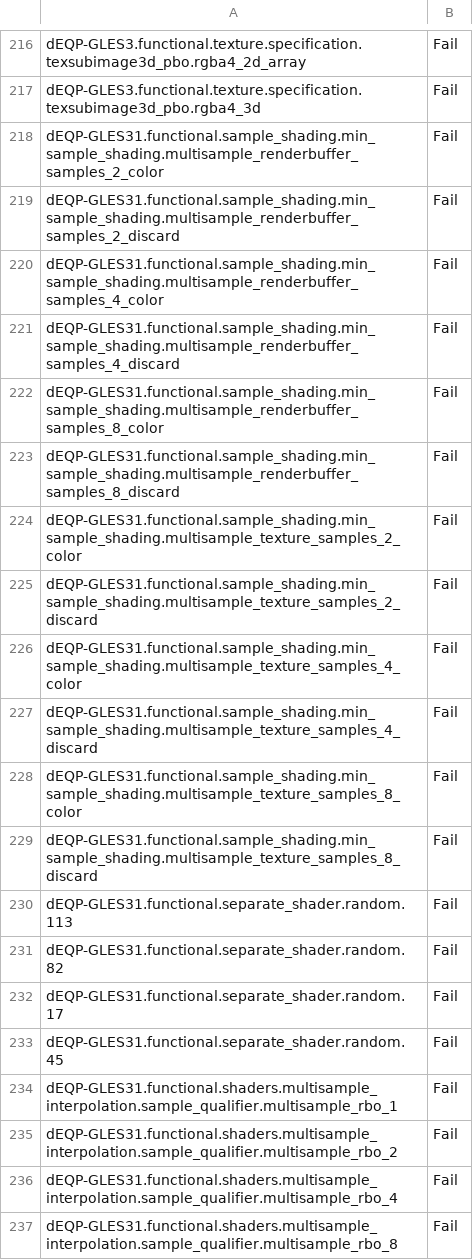
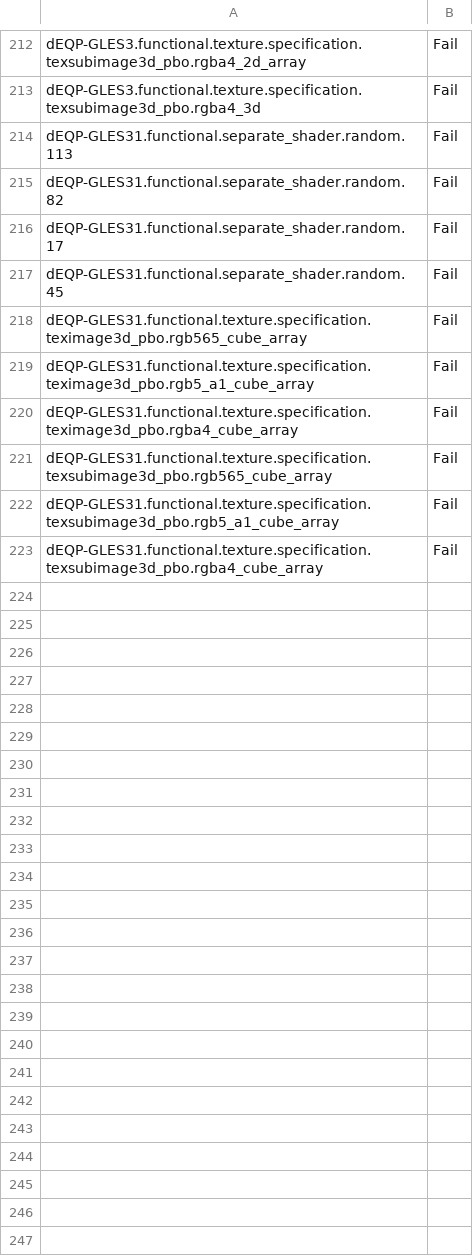
Before and after one commit to wmjb/mesa-trinity, a CSV file: src/gallium/drivers/radeonsi/ci/gfx11-gfx1100-fail.csv, drawn as a sheet; only a part is shown, gaps mark what is left out; the shorter side is filled out with more unchanged rows; the diff covers the shown part only; the diff names each change by its address in the sheet, - before the commit and + after, or states it on an @@ line.

```diff
--- a/src/gallium/drivers/radeonsi/ci/gfx11-gfx1100-fail.csv
+++ b/src/gallium/drivers/radeonsi/ci/gfx11-gfx1100-fail.csv
-row 218: dEQP-GLES31.functional.sample_shading.min_sample_shading.multisample_renderbuffer_samples_2_color | Fail
-row 219: dEQP-GLES31.functional.sample_shading.min_sample_shading.multisample_renderbuffer_samples_2_discard | Fail
-row 220: dEQP-GLES31.functional.sample_shading.min_sample_shading.multisample_renderbuffer_samples_4_color | Fail
-row 221: dEQP-GLES31.functional.sample_shading.min_sample_shading.multisample_renderbuffer_samples_4_discard | Fail
-row 222: dEQP-GLES31.functional.sample_shading.min_sample_shading.multisample_renderbuffer_samples_8_color | Fail
-row 223: dEQP-GLES31.functional.sample_shading.min_sample_shading.multisample_renderbuffer_samples_8_discard | Fail
-row 224: dEQP-GLES31.functional.sample_shading.min_sample_shading.multisample_texture_samples_2_color | Fail
-row 225: dEQP-GLES31.functional.sample_shading.min_sample_shading.multisample_texture_samples_2_discard | Fail
-row 226: dEQP-GLES31.functional.sample_shading.min_sample_shading.multisample_texture_samples_4_color | Fail
-row 227: dEQP-GLES31.functional.sample_shading.min_sample_shading.multisample_texture_samples_4_discard | Fail
-row 228: dEQP-GLES31.functional.sample_shading.min_sample_shading.multisample_texture_samples_8_color | Fail
-row 229: dEQP-GLES31.functional.sample_shading.min_sample_shading.multisample_texture_samples_8_discard | Fail
-row 234: dEQP-GLES31.functional.shaders.multisample_interpolation.sample_qualifier.multisample_rbo_1 | Fail
-row 235: dEQP-GLES31.functional.shaders.multisample_interpolation.sample_qualifier.multisample_rbo_2 | Fail
-row 236: dEQP-GLES31.functional.shaders.multisample_interpolation.sample_qualifier.multisample_rbo_4 | Fail
-row 237: dEQP-GLES31.functional.shaders.multisample_interpolation.sample_qualifier.multisample_rbo_8 | Fail
```
Also changed, not shown: 26 removed rows elsewhere in this file, 2 other files.
